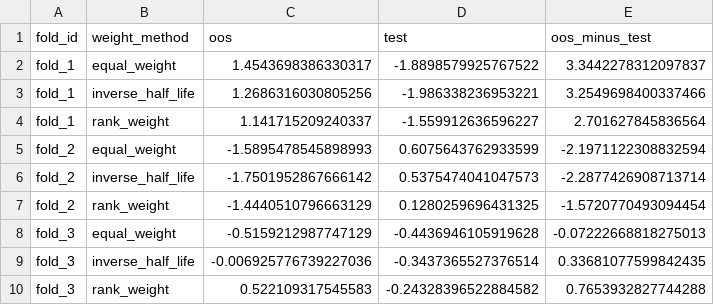
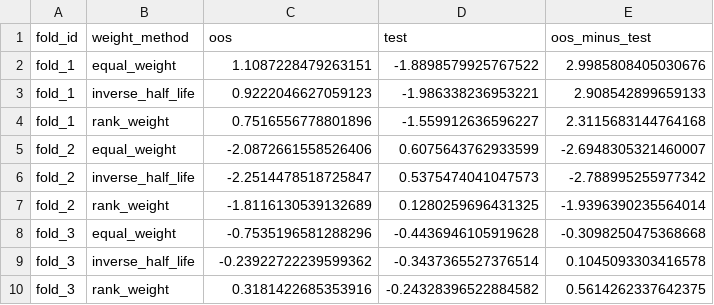
Before and after one commit to aditiseshadricodes/QuantProjects, a CSV file: pairs-trading-ai-tech/outputs/tables/v2_test_oos_sharpe_pivot.csv, drawn as a sheet.

Commit message:
Notebook 04, research plot.py and required changes in output files.

```diff
--- a/pairs-trading-ai-tech/outputs/tables/v2_test_oos_sharpe_pivot.csv
+++ b/pairs-trading-ai-tech/outputs/tables/v2_test_oos_sharpe_pivot.csv
@@ -1,10 +1,10 @@
 fold_id,weight_method,oos,test,oos_minus_test
-fold_1,equal_weight,1.4543698386330317,-1.8898579925767522,3.3442278312097837
-fold_1,inverse_half_life,1.2686316030805256,-1.986338236953221,3.2549698400337466
-fold_1,rank_weight,1.141715209240337,-1.559912636596227,2.701627845836564
-fold_2,equal_weight,-1.5895478545898993,0.6075643762933599,-2.1971122308832594
-fold_2,inverse_half_life,-1.7501952867666142,0.5375474041047573,-2.2877426908713714
-fold_2,rank_weight,-1.4440510796663129,0.1280259696431325,-1.5720770493094454
-fold_3,equal_weight,-0.5159212987747129,-0.4436946105919628,-0.07222668818275013
-fold_3,inverse_half_life,-0.006925776739227036,-0.3437365527376514,0.33681077599842435
-fold_3,rank_weight,0.522109317545583,-0.24328396522884582,0.7653932827744288
+fold_1,equal_weight,1.1087228479263151,-1.8898579925767522,2.9985808405030676
+fold_1,inverse_half_life,0.9222046627059123,-1.986338236953221,2.908542899659133
+fold_1,rank_weight,0.7516556778801896,-1.559912636596227,2.3115683144764168
+fold_2,equal_weight,-2.0872661558526406,0.6075643762933599,-2.6948305321460007
+fold_2,inverse_half_life,-2.2514478518725847,0.5375474041047573,-2.788995255977342
+fold_2,rank_weight,-1.8116130539132689,0.1280259696431325,-1.9396390235564014
+fold_3,equal_weight,-0.7535196581288296,-0.4436946105919628,-0.3098250475368668
+fold_3,inverse_half_life,-0.23922722239599362,-0.3437365527376514,0.1045093303416578
+fold_3,rank_weight,0.3181422685353916,-0.24328396522884582,0.5614262337642375
```
Also changed, not shown: pairs-trading-ai-tech/outputs/tables/v2_oos_portfolio_metrics.csv, pairs-trading-ai-tech/outputs/tables/v2_test_oos_method_summary.csv, 5 other files.
